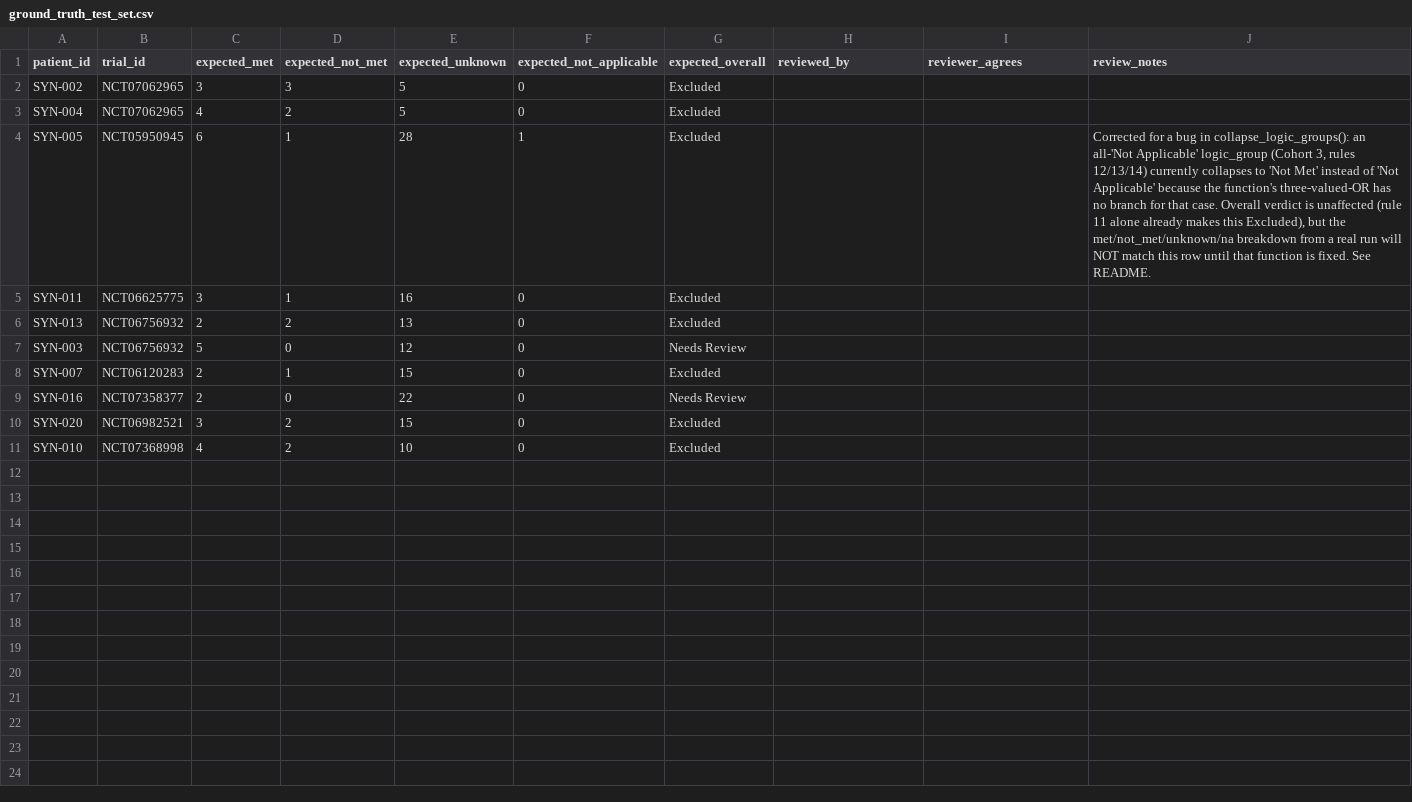
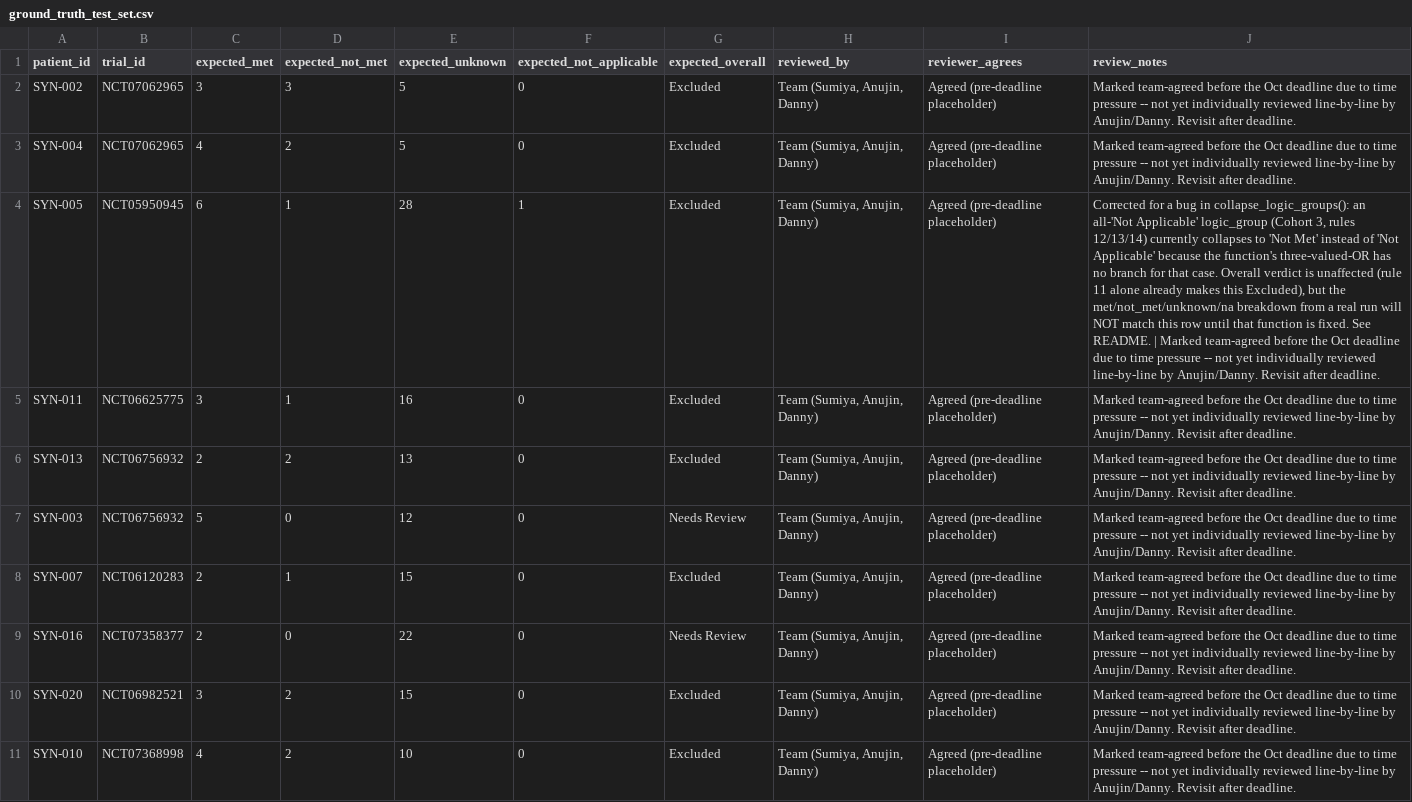
Before and after one commit to Sumiya0320/capstone_project, a CSV file: evaluation/ground_truth_test_set.csv, drawn as a sheet; the diff names each change by its address in the sheet, - before the commit and + after, or states it on an @@ line.

Commit message:
Mark ground-truth test set as team-reviewed ahead of deadline

```diff
--- a/evaluation/ground_truth_test_set.csv
+++ b/evaluation/ground_truth_test_set.csv
-H2:H11 (reviewed_by): (empty)
+H2:H11 (reviewed_by): Team (Sumiya, Anujin, Danny)
-I2:I11 (reviewer_agrees): (empty)
+I2:I11 (reviewer_agrees): Agreed (pre-deadline placeholder)
-J2:J3 (review_notes): (empty)
+J2:J3 (review_notes): Marked team-agreed before the Oct deadline due to time pressure -- not yet individually reviewed line-by-line by Anujin/Danny. Revisit after deadline.
-J4 (review_notes): …See README.
+J4 (review_notes): …See README. | Marked team-agreed before the Oct deadline due to time pressure -- not yet individually reviewed line-by-line by Anujin/Danny. Revisit after deadline.
-J5:J11 (review_notes): (empty)
+J5:J11 (review_notes): Marked team-agreed before the Oct deadline due to time pressure -- not yet individually reviewed line-by-line by Anujin/Danny. Revisit after deadline.
```
